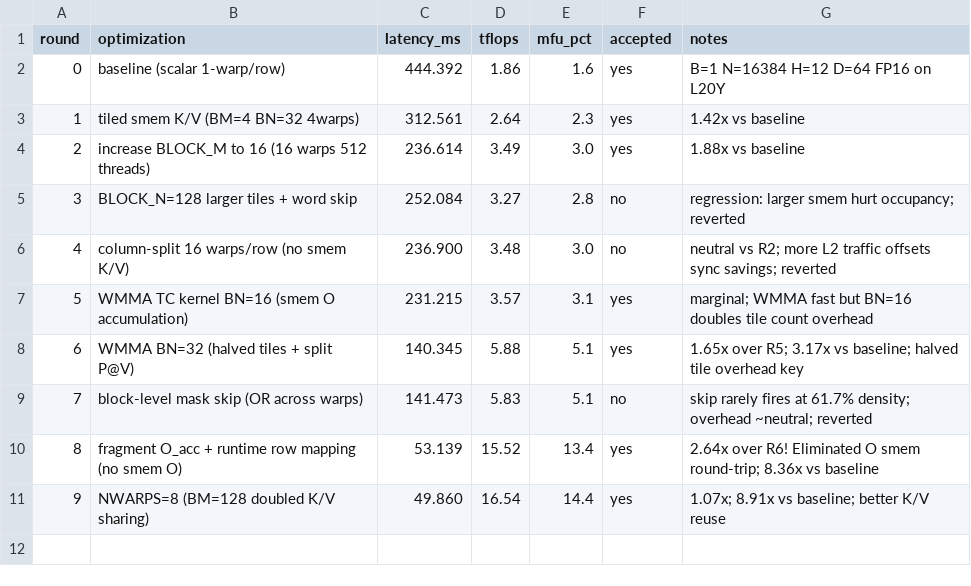
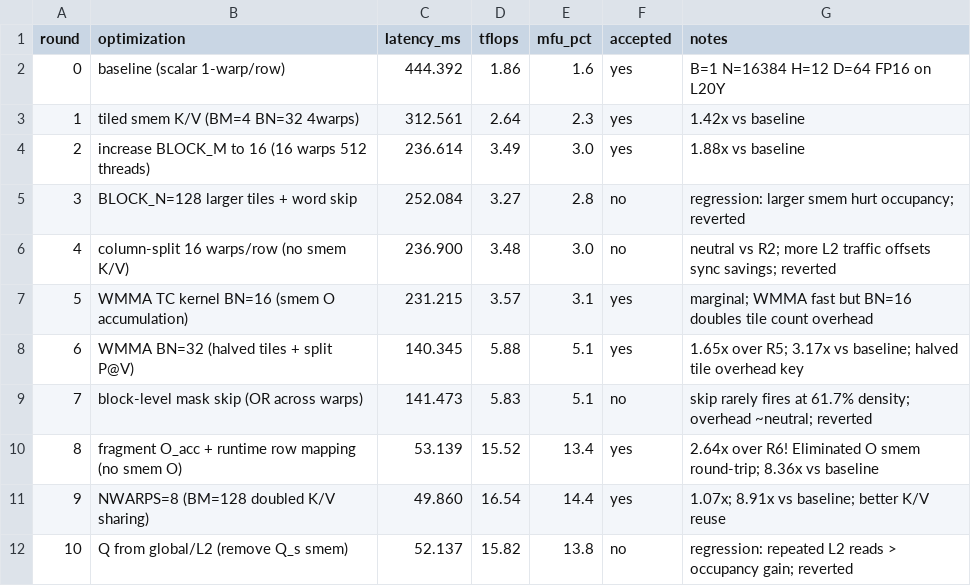
Before and after one commit to yulangz/sparse-mask-attention-auto-research, a CSV file: notes/experiments.csv, drawn as a sheet.

Commit message:
R10: Q from global — regression (reverted). R9 remains best at 49.9ms.

```diff
--- a/notes/experiments.csv
+++ b/notes/experiments.csv
@@ -11 +11,2 @@ round,optimization,latency_ms,tflops,mfu_pct,accepted,notes
 9,NWARPS=8 (BM=128 doubled K/V sharing),49.860,16.54,14.4,yes,1.07x; 8.91x vs baseline; better K/V reuse
+10,Q from global/L2 (remove Q_s smem),52.137,15.82,13.8,no,regression: repeated L2 reads > occupancy gain; reverted
```
